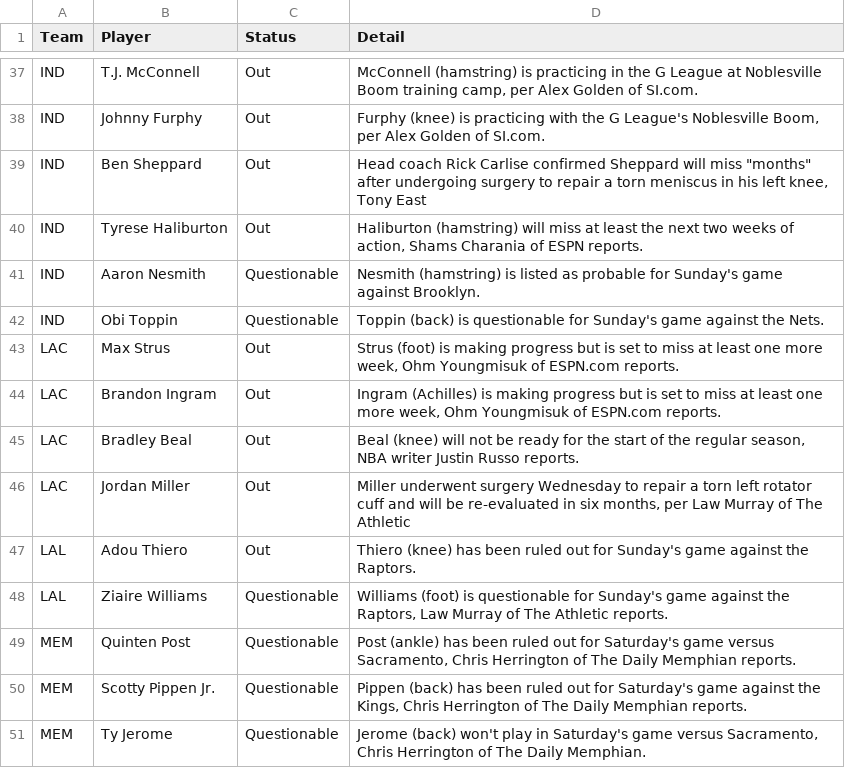
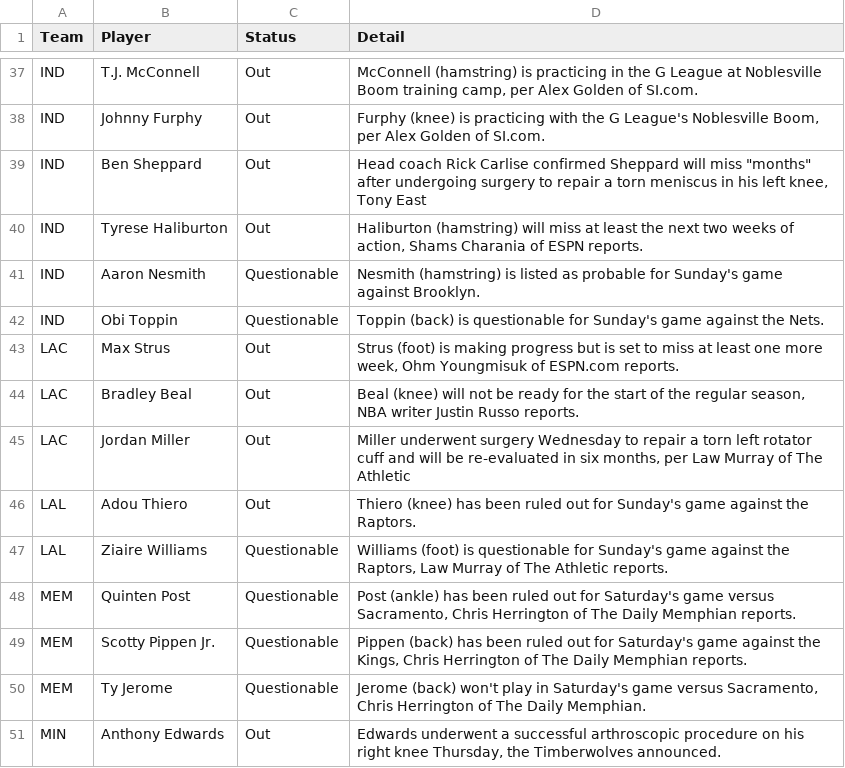
Before and after one commit to ECC370/stats, a CSV file: data/nba_injuries.csv, drawn as a sheet; only a part is shown, gaps mark what is left out; the shorter side is filled out with more unchanged rows; the diff names each change by its address in the sheet, - before the commit and + after, or states it on an @@ line.

```diff
--- a/data/nba_injuries.csv
+++ b/data/nba_injuries.csv
-row 44: LAC | Brandon Ingram | Out | Ingram (Achilles) is making progress but is set to miss at least one more week, Ohm Youngmisuk of ESPN.com reports.
```
Also changed, not shown: data/nba_games.csv, data/nba_slate.csv, 5 other files.
